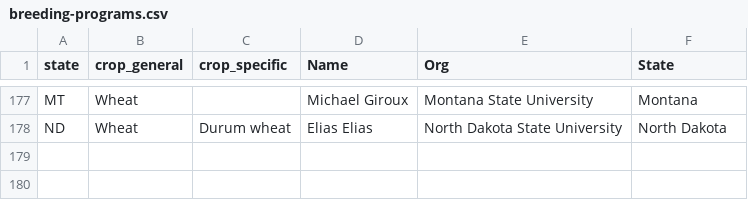
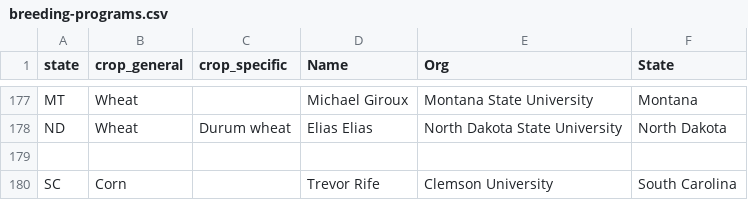
Before and after one commit to PlantBreedingCC/plantbreeding.cc, a CSV file: assets/data/breeding-programs.csv, drawn as a sheet; only a part is shown, gaps mark what is left out.

```diff
--- a/assets/data/breeding-programs.csv
+++ b/assets/data/breeding-programs.csv
@@ -178 +178,3 @@ MT,Wheat,,Michael Giroux,Montana State University,Montana
 ND,Wheat,Durum wheat,Elias Elias,North Dakota State University,North Dakota
+
+SC,Corn,,Trevor Rife,Clemson University,South Carolina
```
